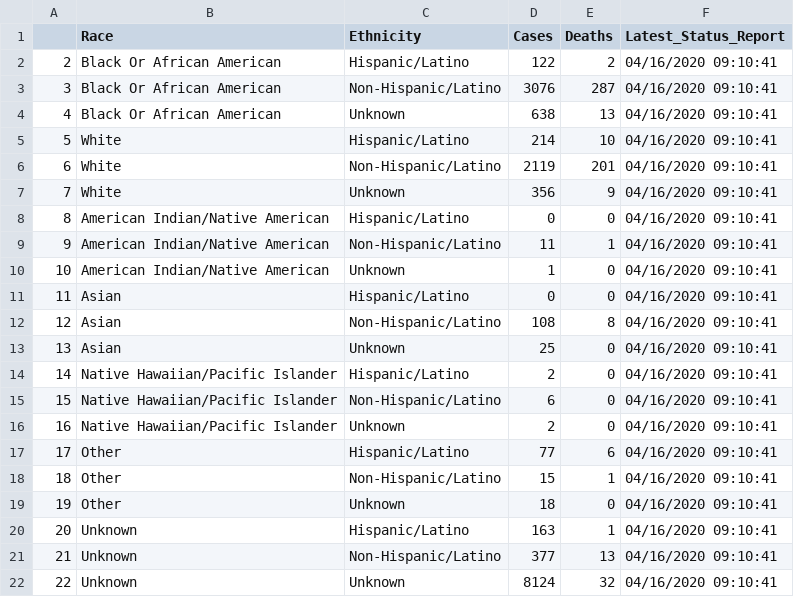
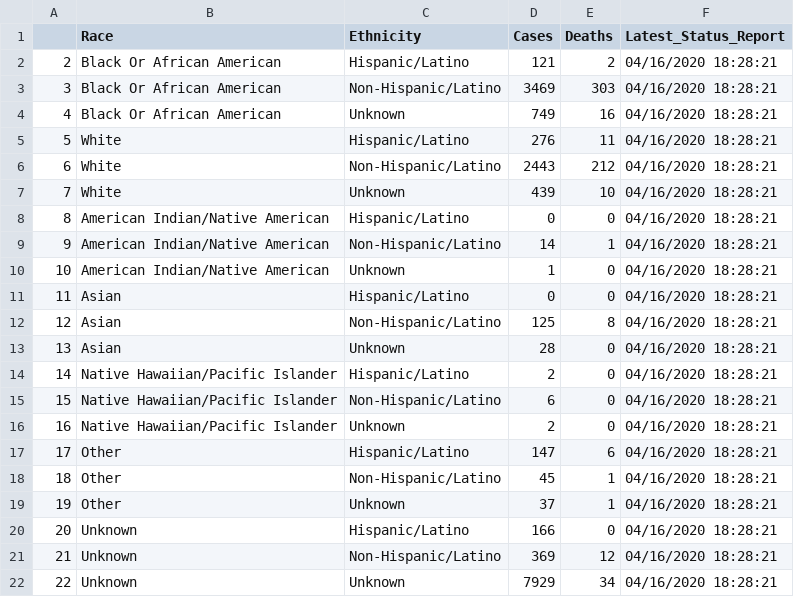
Before and after one commit to e3bo/COVID-19-DATA, a CSV file: georgia/ga_GDPH_daily_status_report/GA_cases_race_ethnicity_GDPH.csv, drawn as a sheet.

```diff
--- a/georgia/ga_GDPH_daily_status_report/GA_cases_race_ethnicity_GDPH.csv
+++ b/georgia/ga_GDPH_daily_status_report/GA_cases_race_ethnicity_GDPH.csv
@@ -1,22 +1,22 @@
 "","Race","Ethnicity","Cases","Deaths","Latest_Status_Report"
-"2","Black Or African American","Hispanic/Latino","122","2","04/16/2020 09:10:41"
-"3","Black Or African American","Non-Hispanic/Latino","3076","287","04/16/2020 09:10:41"
-"4","Black Or African American","Unknown","638","13","04/16/2020 09:10:41"
-"5","White","Hispanic/Latino","214","10","04/16/2020 09:10:41"
-"6","White","Non-Hispanic/Latino","2119","201","04/16/2020 09:10:41"
-"7","White","Unknown","356","9","04/16/2020 09:10:41"
-"8","American Indian/Native American","Hispanic/Latino","0","0","04/16/2020 09:10:41"
-"9","American Indian/Native American","Non-Hispanic/Latino","11","1","04/16/2020 09:10:41"
-"10","American Indian/Native American","Unknown","1","0","04/16/2020 09:10:41"
-"11","Asian","Hispanic/Latino","0","0","04/16/2020 09:10:41"
-"12","Asian","Non-Hispanic/Latino","108","8","04/16/2020 09:10:41"
-"13","Asian","Unknown","25","0","04/16/2020 09:10:41"
-"14","Native Hawaiian/Pacific Islander","Hispanic/Latino","2","0","04/16/2020 09:10:41"
-"15","Native Hawaiian/Pacific Islander","Non-Hispanic/Latino","6","0","04/16/2020 09:10:41"
-"16","Native Hawaiian/Pacific Islander","Unknown","2","0","04/16/2020 09:10:41"
-"17","Other","Hispanic/Latino","77","6","04/16/2020 09:10:41"
-"18","Other","Non-Hispanic/Latino","15","1","04/16/2020 09:10:41"
-"19","Other","Unknown","18","0","04/16/2020 09:10:41"
-"20","Unknown","Hispanic/Latino","163","1","04/16/2020 09:10:41"
-"21","Unknown","Non-Hispanic/Latino","377","13","04/16/2020 09:10:41"
-"22","Unknown","Unknown","8124","32","04/16/2020 09:10:41"
+"2","Black Or African American","Hispanic/Latino","121","2","04/16/2020 18:28:21"
+"3","Black Or African American","Non-Hispanic/Latino","3469","303","04/16/2020 18:28:21"
+"4","Black Or African American","Unknown","749","16","04/16/2020 18:28:21"
+"5","White","Hispanic/Latino","276","11","04/16/2020 18:28:21"
+"6","White","Non-Hispanic/Latino","2443","212","04/16/2020 18:28:21"
+"7","White","Unknown","439","10","04/16/2020 18:28:21"
+"8","American Indian/Native American","Hispanic/Latino","0","0","04/16/2020 18:28:21"
+"9","American Indian/Native American","Non-Hispanic/Latino","14","1","04/16/2020 18:28:21"
+"10","American Indian/Native American","Unknown","1","0","04/16/2020 18:28:21"
+"11","Asian","Hispanic/Latino","0","0","04/16/2020 18:28:21"
+"12","Asian","Non-Hispanic/Latino","125","8","04/16/2020 18:28:21"
+"13","Asian","Unknown","28","0","04/16/2020 18:28:21"
+"14","Native Hawaiian/Pacific Islander","Hispanic/Latino","2","0","04/16/2020 18:28:21"
+"15","Native Hawaiian/Pacific Islander","Non-Hispanic/Latino","6","0","04/16/2020 18:28:21"
+"16","Native Hawaiian/Pacific Islander","Unknown","2","0","04/16/2020 18:28:21"
+"17","Other","Hispanic/Latino","147","6","04/16/2020 18:28:21"
+"18","Other","Non-Hispanic/Latino","45","1","04/16/2020 18:28:21"
+"19","Other","Unknown","37","1","04/16/2020 18:28:21"
+"20","Unknown","Hispanic/Latino","166","0","04/16/2020 18:28:21"
+"21","Unknown","Non-Hispanic/Latino","369","12","04/16/2020 18:28:21"
+"22","Unknown","Unknown","7929","34","04/16/2020 18:28:21"
```
Also changed, not shown: georgia/ga_GDPH_daily_status_report/GA_county_cases_fatalities_GDPH.csv, georgia/ga_GDPH_daily_status_report/GA_daily_status_report_GDPH.csv, 1 other file.
